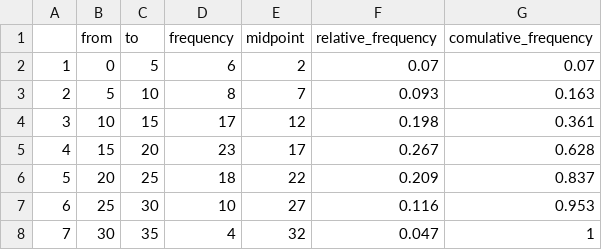
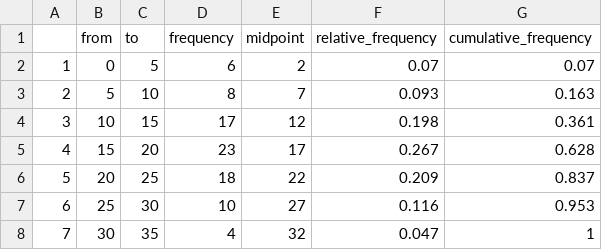
Before and after one commit to Natiik/Fin_analytics_R, a CSV file: home_task/task_2_3/output.csv, drawn as a sheet.

```diff
--- a/home_task/task_2_3/output.csv
+++ b/home_task/task_2_3/output.csv
@@ -1,2 +1,2 @@
-"","from","to","frequency","midpoint","relative_frequency","comulative_frequency"
+"","from","to","frequency","midpoint","relative_frequency","cumulative_frequency"
 "1",0,5,6,2,0.07,0.07
```
Also changed, not shown: 5 other files.
